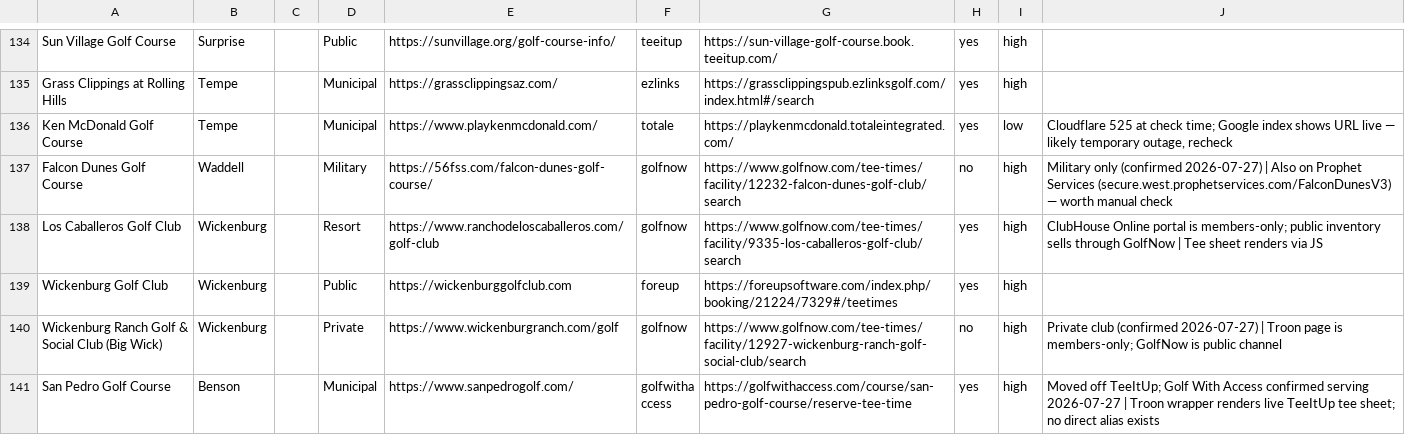
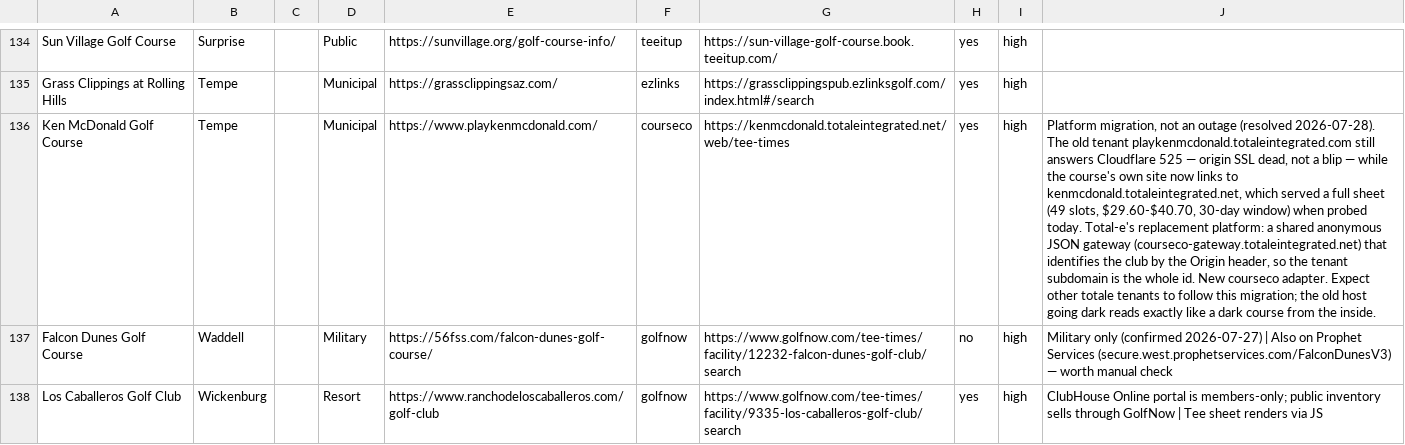
Before and after one commit to OneTeeApp/onetee-scraper, a CSV file: arizona_golf_courses_booking.csv, drawn as a sheet; only a part is shown, gaps mark what is left out; the shorter side is filled out with more unchanged rows; the diff names each change by its address in the sheet, - before the commit and + after, or states it on an @@ line.

Commit message:
AZ CSV: Ken McDonald moves to courseco
The old note said "likely temporary outage, recheck". Rechecked: the outage is permanent and the course is not. Confidence low to high — a measured platform now, not a guess.

```diff
--- a/arizona_golf_courses_booking.csv
+++ b/arizona_golf_courses_booking.csv
-F136: totale
+F136: courseco
-G136: https://playkenmcdonald.totaleintegrated.com/
+G136: https://kenmcdonald.totaleintegrated.net/web/tee-times
-I136: low
+I136: high
-J136: Cloudflare 525 at check time; Google index shows URL live — likely temporary outage, recheck
+J136: Platform migration, not an outage (resolved 2026-07-28). The old tenant playkenmcdonald.totaleintegrated.com still answers Cloudflare 525 — origin SSL dead, not a blip — while the course's own site now links to kenmcdonald.totaleintegrated.net, which served a full sheet (49 slots, $29.60-$40.70, 30-day window) when probed today. Total-e's replacement platform: a shared anonymous JSON gateway (courseco-gateway.totaleintegrated.net) that identifies the club by the Origin header, so the tenant subdomain is the whole id. New courseco adapter. Expect other totale tenants to follow this migration; the old host going dark reads exactly like a dark course from the inside.
```
